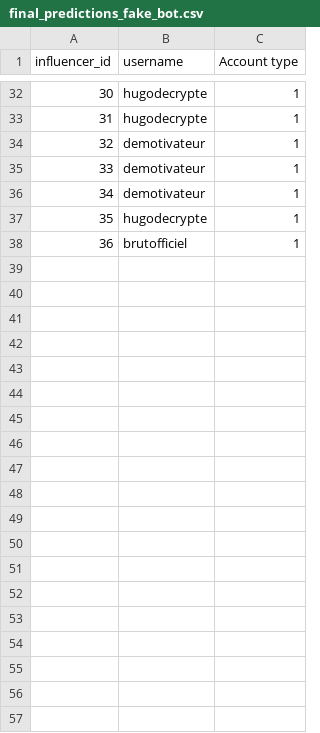
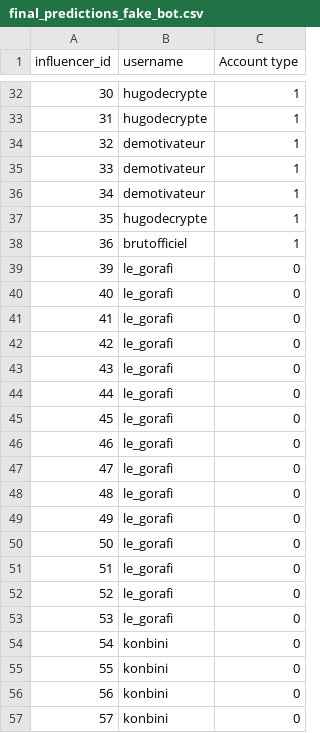
Before and after one commit to Noemiekt/fake_news, a CSV file: classif/final_predictions_fake_bot.csv, drawn as a sheet; only a part is shown, gaps mark what is left out; the diff covers the shown part only; the diff names each change by its address in the sheet, - before the commit and + after, or states it on an @@ line.

```diff
--- a/classif/final_predictions_fake_bot.csv
+++ b/classif/final_predictions_fake_bot.csv
+row 39: 39 | le_gorafi | 0
+row 40: 40 | le_gorafi | 0
+row 41: 41 | le_gorafi | 0
+row 42: 42 | le_gorafi | 0
+row 43: 43 | le_gorafi | 0
+row 44: 44 | le_gorafi | 0
+row 45: 45 | le_gorafi | 0
+row 46: 46 | le_gorafi | 0
+row 47: 47 | le_gorafi | 0
+row 48: 48 | le_gorafi | 0
+row 49: 49 | le_gorafi | 0
+row 50: 50 | le_gorafi | 0
+row 51: 51 | le_gorafi | 0
+row 52: 52 | le_gorafi | 0
+row 53: 53 | le_gorafi | 0
+row 54: 54 | konbini | 0
+row 55: 55 | konbini | 0
+row 56: 56 | konbini | 0
+row 57: 57 | konbini | 0
```
Also changed, not shown: 11 added rows elsewhere in this file, classif/test.csv, classif/train.csv, 14 other files.
